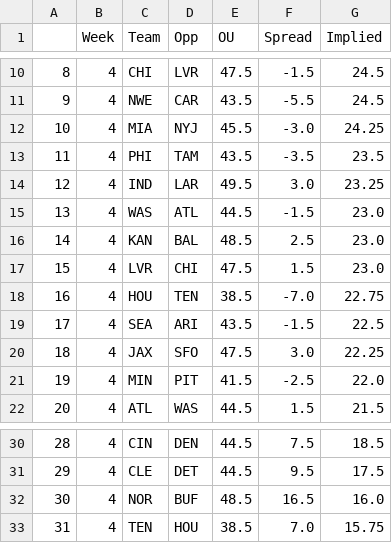
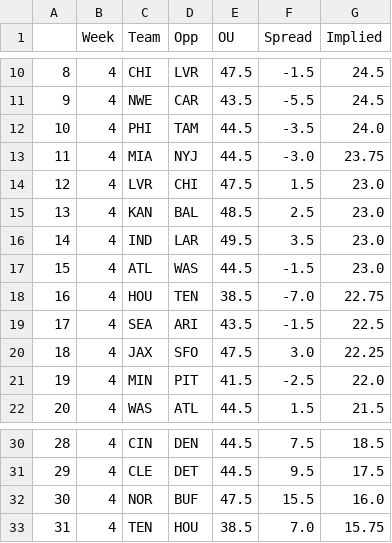
Before and after one commit to JonPGH/nflApp, a CSV file: Data/implied_totals.csv, drawn as a sheet; only a part is shown, gaps mark what is left out; the diff covers the shown part only.

```diff
--- a/Data/implied_totals.csv
+++ b/Data/implied_totals.csv
@@ -11,8 +11,8 @@
 9,4,NWE,CAR,43.5,-5.5,24.5
-10,4,MIA,NYJ,45.5,-3.0,24.25
-11,4,PHI,TAM,43.5,-3.5,23.5
-12,4,IND,LAR,49.5,3.0,23.25
-13,4,WAS,ATL,44.5,-1.5,23.0
-14,4,KAN,BAL,48.5,2.5,23.0
-15,4,LVR,CHI,47.5,1.5,23.0
+10,4,PHI,TAM,44.5,-3.5,24.0
+11,4,MIA,NYJ,44.5,-3.0,23.75
+12,4,LVR,CHI,47.5,1.5,23.0
+13,4,KAN,BAL,48.5,2.5,23.0
+14,4,IND,LAR,49.5,3.5,23.0
+15,4,ATL,WAS,44.5,-1.5,23.0
 16,4,HOU,TEN,38.5,-7.0,22.75
@@ -21,2 +21,2 @@
 19,4,MIN,PIT,41.5,-2.5,22.0
-20,4,ATL,WAS,44.5,1.5,21.5
+20,4,WAS,ATL,44.5,1.5,21.5
@@ -31,3 +31,3 @@
 29,4,CLE,DET,44.5,9.5,17.5
-30,4,NOR,BUF,48.5,16.5,16.0
+30,4,NOR,BUF,47.5,15.5,16.0
 31,4,TEN,HOU,38.5,7.0,15.75
```
Also changed, not shown: 25 edited cells elsewhere in this file, Data/bookproj.csv, Data/fptsprojclean.csv, 7 other files.
